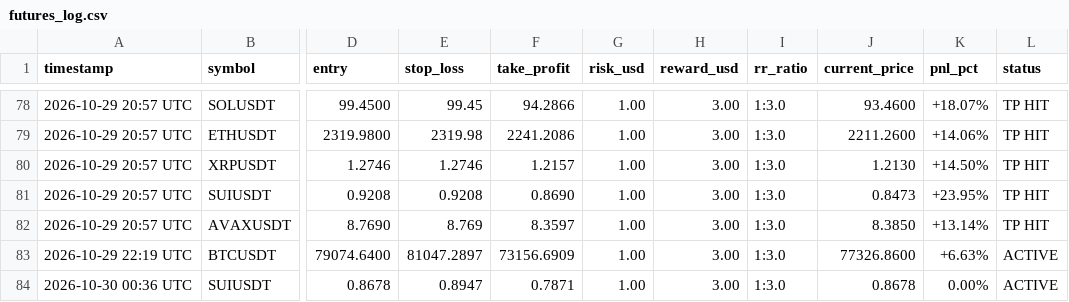
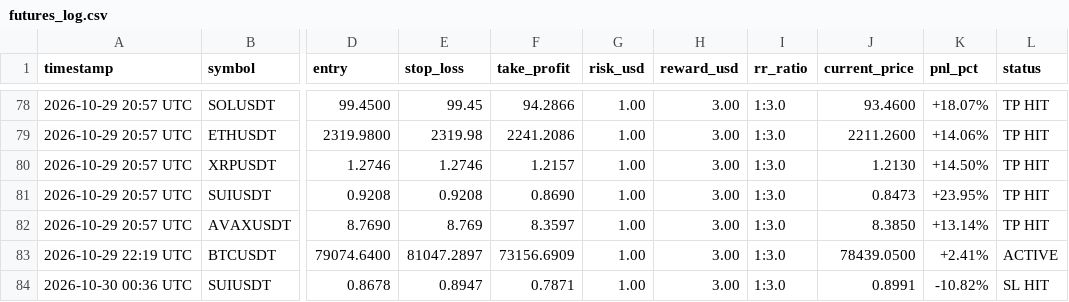
Before and after one commit to musha1229/crypto-future-bot, a CSV file: futures_log.csv, drawn as a sheet; only a part is shown, gaps mark what is left out; the diff names each change by its address in the sheet, - before the commit and + after, or states it on an @@ line.

```diff
--- a/futures_log.csv
+++ b/futures_log.csv
-J83 (current_price): 77326.8600
+J83 (current_price): 78439.0500
-K83 (pnl_pct): +6.63%
+K83 (pnl_pct): +2.41%
-J84 (current_price): 0.8678
+J84 (current_price): 0.8991
-K84 (pnl_pct): 0.00%
+K84 (pnl_pct): -10.82%
-L84 (status): ACTIVE
+L84 (status): SL HIT
```
